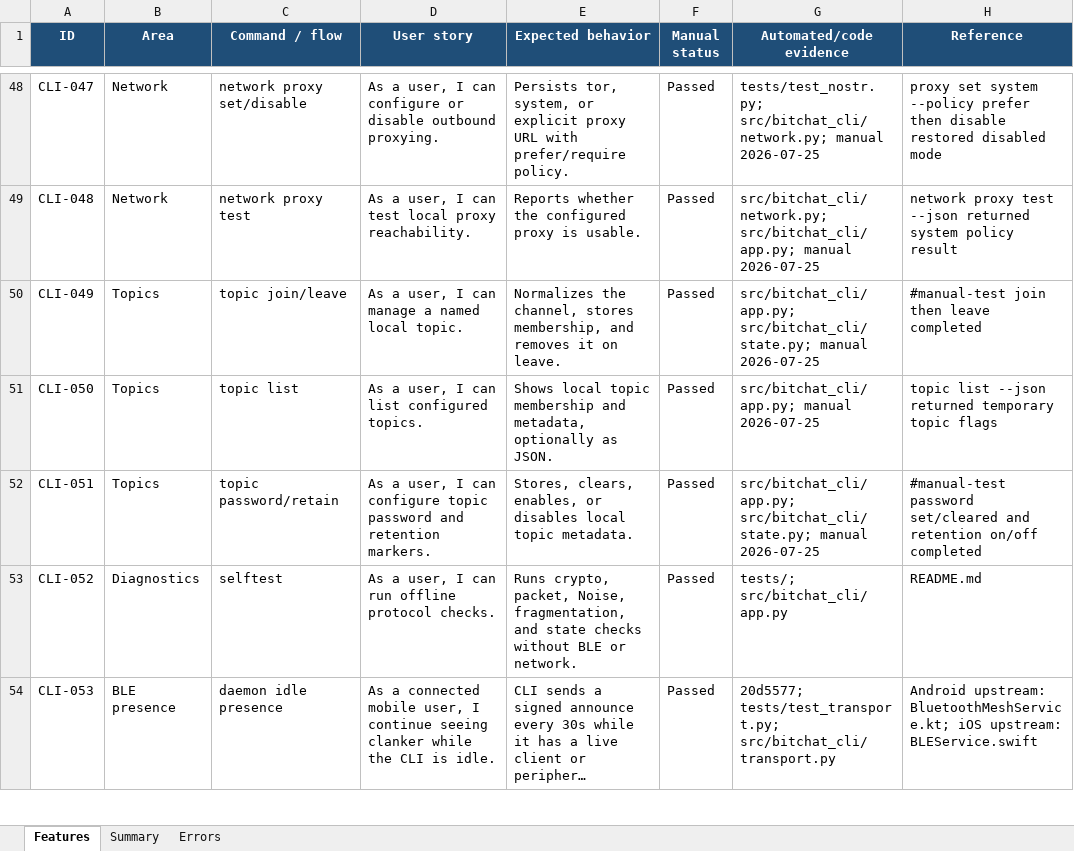
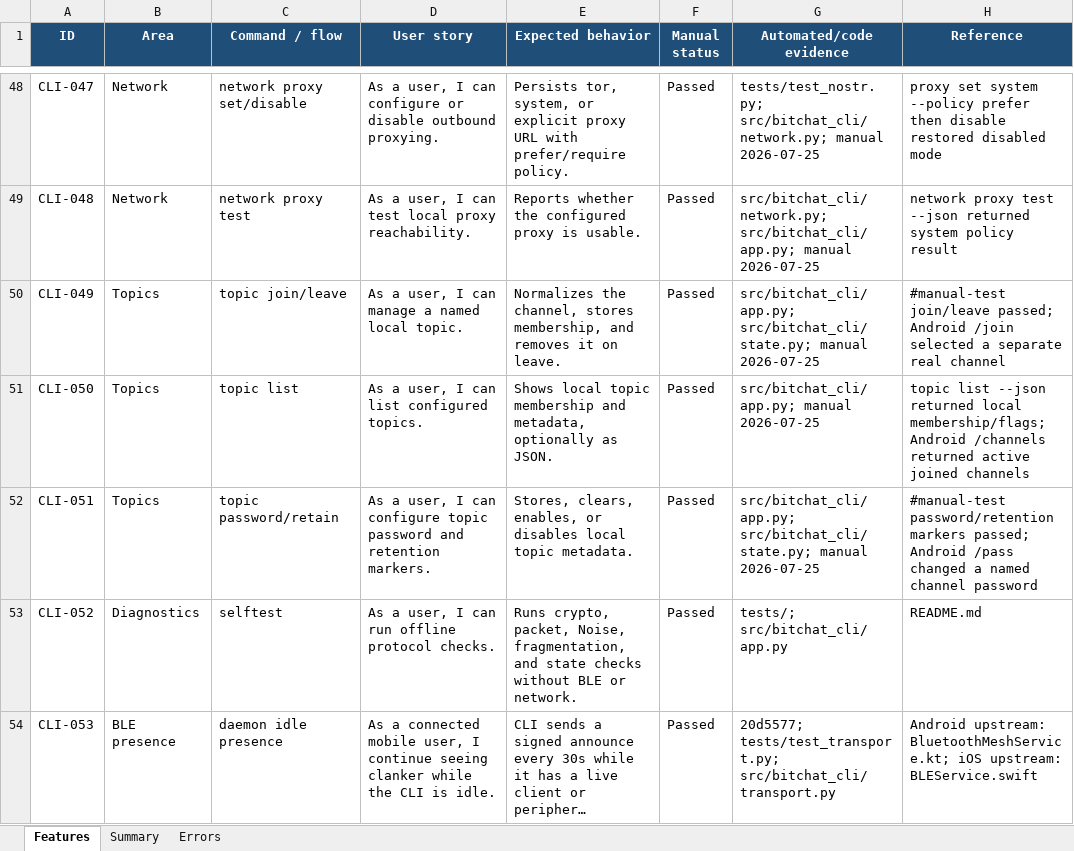
Before and after one commit to brenorb/bitchat-cli, an Excel workbook: bitchat-cli-feature-tracker.xlsx, sheet Features, drawn as a sheet; only a part is shown, gaps mark what is left out; long unchanged cells end in …; values as stored, in another font and other column widths than the file's, no borders; conditional formats not drawn; the diff names each change by its address in the sheet, - before the commit and + after, or states it on an @@ line.

Commit message:
test: record named channel parity evidence

```diff
--- a/bitchat-cli-feature-tracker.xlsx (sheet Features)
+++ b/bitchat-cli-feature-tracker.xlsx (sheet Features)
-H50 (Reference): #manual-test join then leave completed
+H50 (Reference): #manual-test join/leave passed; Android /join selected a separate real channel
-H51 (Reference): …--json returned temporary topic flags
+H51 (Reference): …--json returned local membership/flags; Android /channels returned active joined channels
-H52 (Reference): #manual-test password set/cleared and retention on/off completed
+H52 (Reference): #manual-test password/retention markers passed; Android /pass changed a named channel password
```
Also changed, not shown: sheet Errors, sheet Summary, 1 other file.
